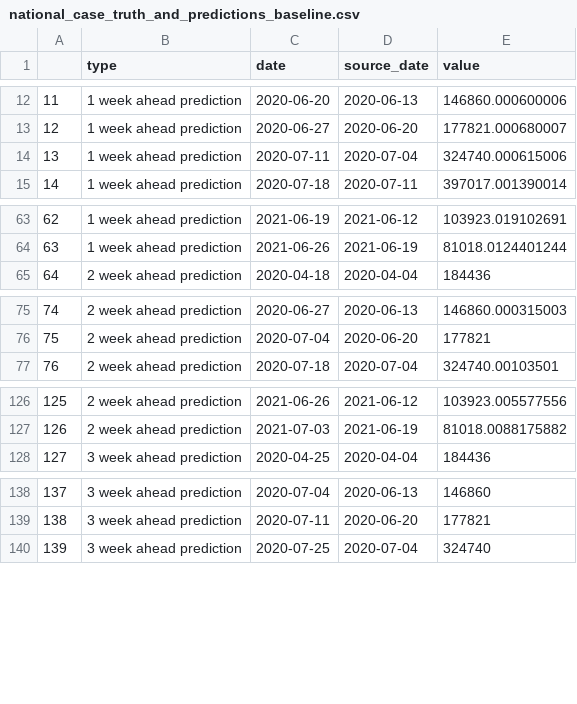
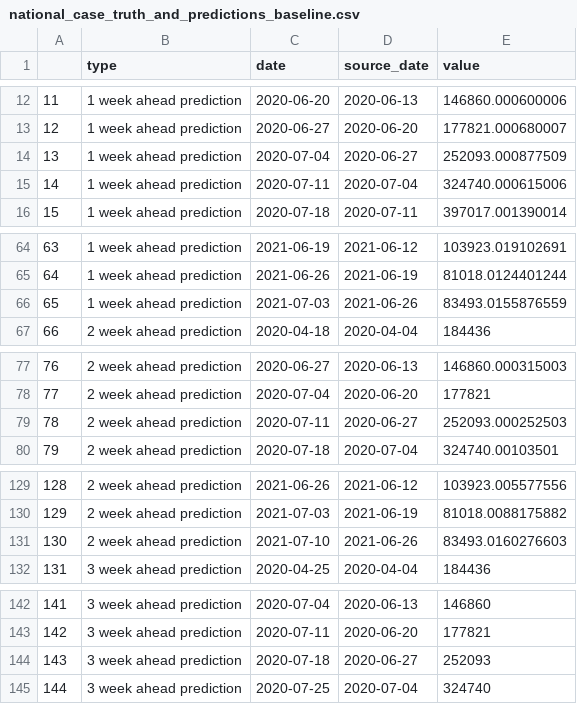
Before and after one commit to starkari/FairnessAnalysis, a CSV file: data-output/national_case_truth_and_predictions_baseline.csv, drawn as a sheet; only a part is shown, gaps mark what is left out; addresses are those after the commit; the diff covers the shown part only; the diff names each change by its address in the sheet, - before the commit and + after, or states it on an @@ line.

```diff
--- a/data-output/national_case_truth_and_predictions_baseline.csv
+++ b/data-output/national_case_truth_and_predictions_baseline.csv
+row 14: 13 | 1 week ahead prediction | 2020-07-04 | 2020-06-27 | 252093.000877509
@@ column A renumbered between rows 15 and 325 @@
+row 66: 65 | 1 week ahead prediction | 2021-07-03 | 2021-06-26 | 83493.0155876559
+row 79: 78 | 2 week ahead prediction | 2020-07-11 | 2020-06-27 | 252093.000252503
+row 131: 130 | 2 week ahead prediction | 2021-07-10 | 2021-06-26 | 83493.0160276603
+row 144: 143 | 3 week ahead prediction | 2020-07-18 | 2020-06-27 | 252093
```
Also changed, not shown: 5 added rows elsewhere in this file, 4 other files.
